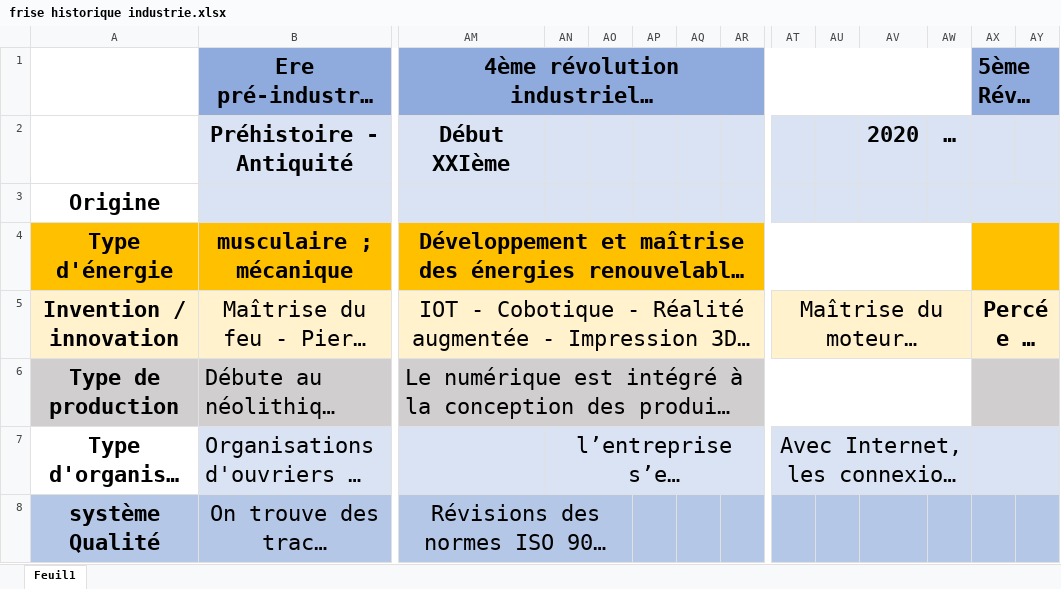
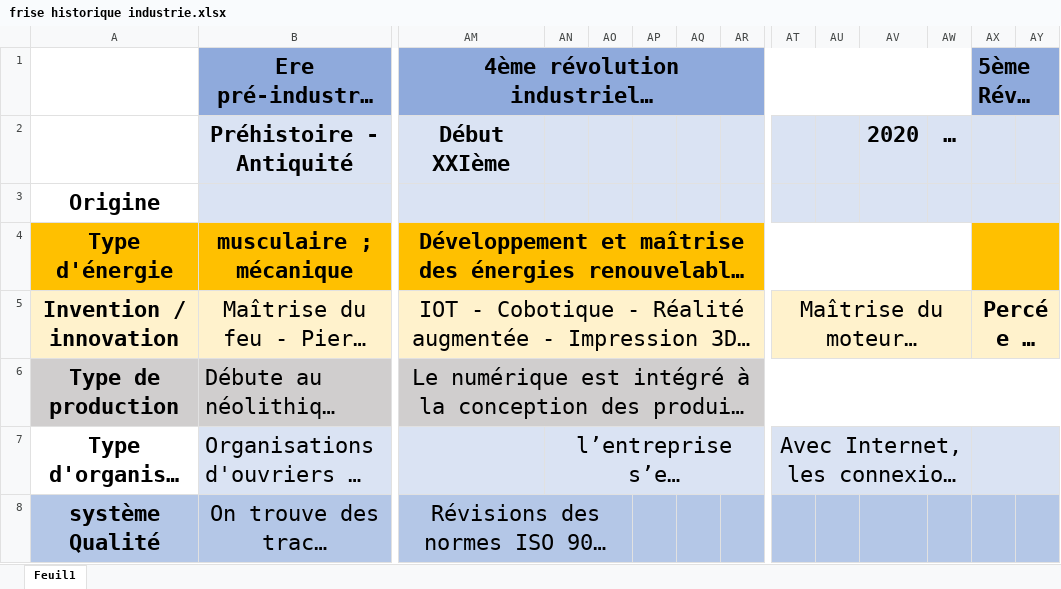
Before and after one commit to sjaubert/00FC, an Excel workbook: OI/LEAN SS/frise historique industrie.xlsx, sheet Feuil1, drawn as a sheet; only a part is shown, gaps mark what is left out; long unchanged cells end in …; values as stored, in another font and other column widths than the file's, no borders; the diff names each change by its address in the sheet, - before the commit and + after, or states it on an @@ line.

Commit message:
feat: Add educational resources on quality management, Lean Six Sigma, Pareto, and Ishikawa diagrams.

```diff
--- a/OI/LEAN SS/frise historique industrie.xlsx (sheet Feuil1)
+++ b/OI/LEAN SS/frise historique industrie.xlsx (sheet Feuil1)
-AM6 alignment: left
+AM6 alignment: center
-AM6:AW6 merged
+AM6:AY6 merged
-AX6:AY6 merged
```
Also changed, not shown: 9 other files.
